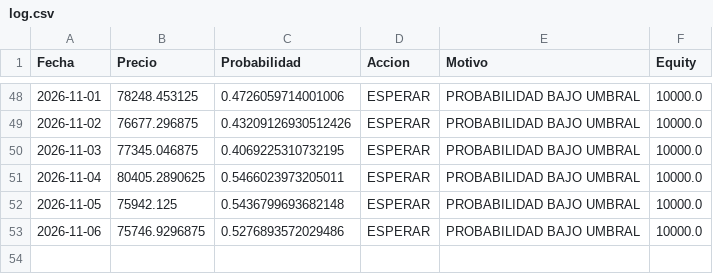
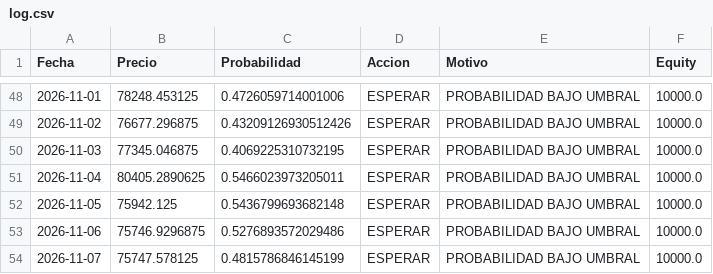
Before and after one commit to user12202912-hue/BTC-AI-BOT, a CSV file: log.csv, drawn as a sheet; only a part is shown, gaps mark what is left out; the diff names each change by its address in the sheet, - before the commit and + after, or states it on an @@ line.

```diff
--- a/log.csv
+++ b/log.csv
+row 54: 2026-11-07 | 75747.578125 | 0.4815786846145199 | ESPERAR | PROBABILIDAD BAJO UMBRAL | 10000.0
```
Also changed, not shown: equity.csv, senales.csv, 1 other file.
